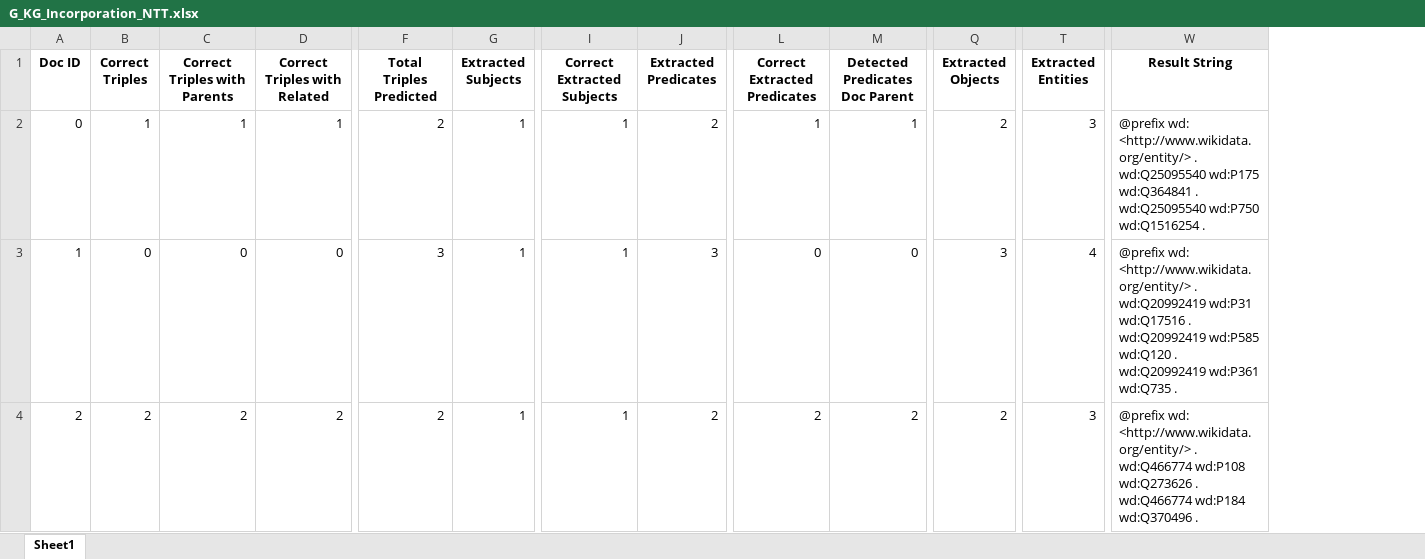
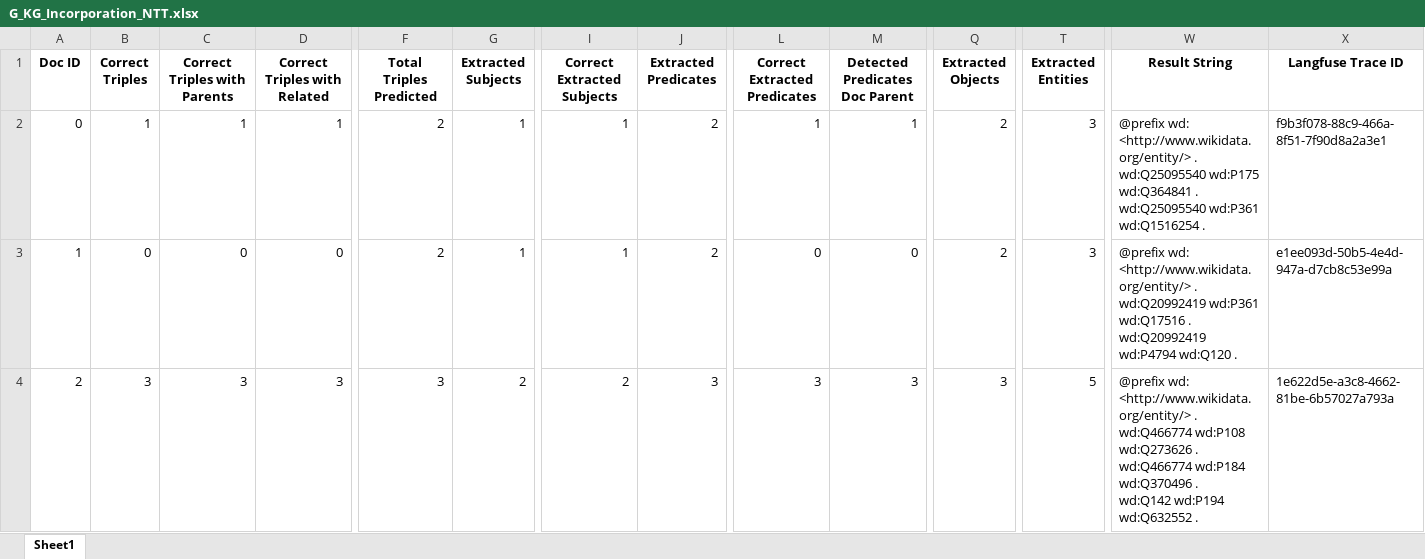
Before and after one commit to maxlautenbach/CIExMAS, an Excel workbook: results/result_evaluation_logs/G_KG_Incorporation_NTT.xlsx, sheet Sheet1, drawn as a sheet; only a part is shown, gaps mark what is left out; values as stored, in another font and other column widths than the file's, no borders; ↵ is a line break in a cell; the diff covers the shown part only; the diff names each change by its address in the sheet, - before the commit and + after, or states it on an @@ line.

```diff
--- a/results/result_evaluation_logs/G_KG_Incorporation_NTT.xlsx (sheet Sheet1)
+++ b/results/result_evaluation_logs/G_KG_Incorporation_NTT.xlsx (sheet Sheet1)
+column X (Langfuse Trace ID), rows 2-4: f9b3f078-88c9-466a-8f51-7f90d8a2a3e1 | e1ee093d-50b5-4e4d-947a-d7cb8c53e99a | 1e622d5e-a3c8-4662-81be-6b57027a793a
-W2 (Result String): …. ↵ wd:Q25095540 wd:P750 wd:Q1516254 .
+W2 (Result String): …. ↵ wd:Q25095540 wd:P361 wd:Q1516254 .
-F3 (Total Triples Predicted): 3
+F3 (Total Triples Predicted): 2
-J3 (Extracted Predicates): 3
+J3 (Extracted Predicates): 2
-Q3 (Extracted Objects): 3
+Q3 (Extracted Objects): 2
-T3 (Extracted Entities): 4
+T3 (Extracted Entities): 3
-W3 (Result String): …. ↵ wd:Q20992419 wd:P31 wd:Q17516 . ↵ wd:Q20992419 wd:P585 wd:Q120 . ↵ wd:Q20992419 wd:P361 wd:Q735 .
+W3 (Result String): …. ↵ wd:Q20992419 wd:P361 wd:Q17516 . ↵ wd:Q20992419 wd:P4794 wd:Q120 .
-B4 (Correct Triples): 2
+B4 (Correct Triples): 3
-C4 (Correct Triples with Parents): 2
+C4 (Correct Triples with Parents): 3
-D4 (Correct Triples with Related): 2
+D4 (Correct Triples with Related): 3
-F4 (Total Triples Predicted): 2
+F4 (Total Triples Predicted): 3
-G4 (Extracted Subjects): 1
+G4 (Extracted Subjects): 2
-I4 (Correct Extracted Subjects): 1
+I4 (Correct Extracted Subjects): 2
-J4 (Extracted Predicates): 2
+J4 (Extracted Predicates): 3
-L4 (Correct Extracted Predicates): 2
+L4 (Correct Extracted Predicates): 3
-M4 (Detected Predicates Doc Parent): 2
+M4 (Detected Predicates Doc Parent): 3
-Q4 (Extracted Objects): 2
+Q4 (Extracted Objects): 3
-T4 (Extracted Entities): 3
+T4 (Extracted Entities): 5
-W4 (Result String): …wd:Q370496 .
+W4 (Result String): …wd:Q370496 . ↵ wd:Q142 wd:P194 wd:Q632552 .
```
Also changed, not shown: 3 added rows, 3 removed rows and 420 edited cells elsewhere in this sheet, results/result_evaluation_logs/C_Error_Incorporation_Baseline.xlsx, results/result_evaluation_logs/C_Error_Incorporation_Gen1.xlsx, 6 other files.
